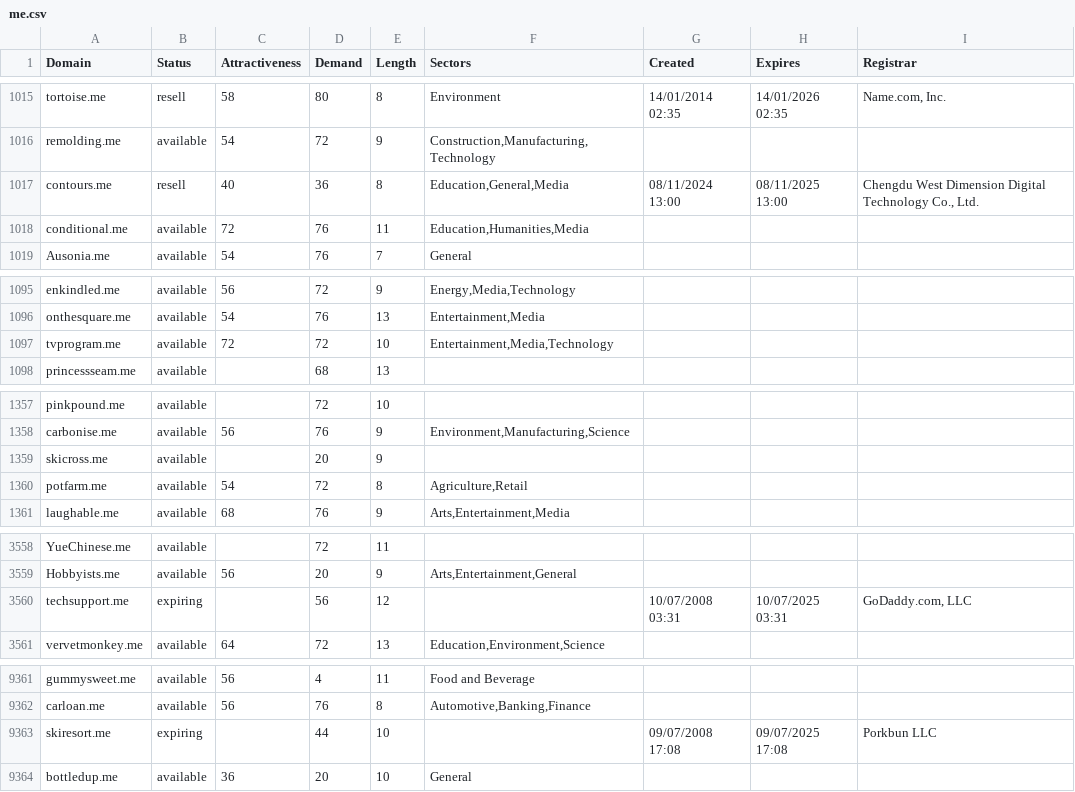
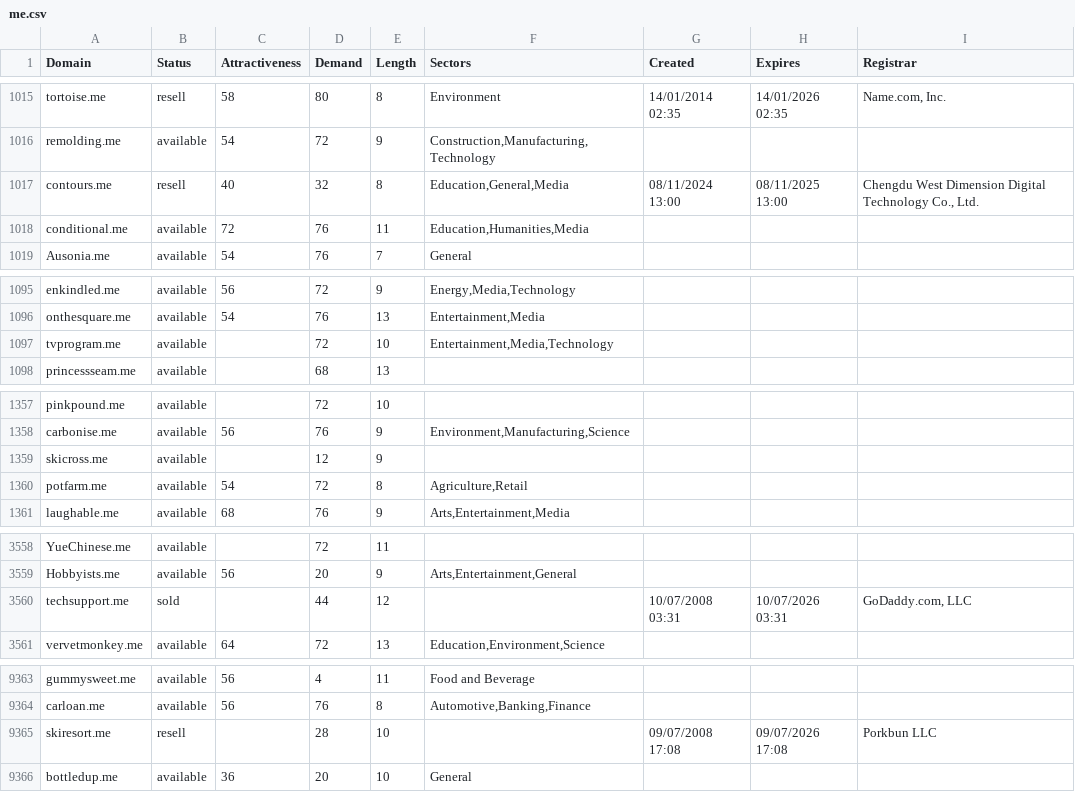
Before and after one commit to UniqueDomains/me-oneword-domains, a CSV file: me.csv, drawn as a sheet; only a part is shown, gaps mark what is left out; the diff covers the shown part only.

```diff
--- a/me.csv
+++ b/me.csv
@@ -1016,3 +1016,3 @@ tortoise.me,resell,58,80,8,Environment,14/01/2014 02:35,14/01/2026 02:35,"Name.c
 remolding.me,available,54,72,9,"Construction,Manufacturing,Technology",,,
-contours.me,resell,40,36,8,"Education,General,Media",08/11/2024 13:00,08/11/2025 13:00,"Chengdu West Dimension Digital Technology Co., Ltd."
+contours.me,resell,40,32,8,"Education,General,Media",08/11/2024 13:00,08/11/2025 13:00,"Chengdu West Dimension Digital Technology Co., Ltd."
 conditional.me,available,72,76,11,"Education,Humanities,Media",,,
@@ -1096,3 +1096,3 @@ enkindled.me,available,56,72,9,"Energy,Media,Technology",,,
 onthesquare.me,available,54,76,13,"Entertainment,Media",,,
-tvprogram.me,available,72,72,10,"Entertainment,Media,Technology",,,
+tvprogram.me,available,,72,10,"Entertainment,Media,Technology",,,
 princessseam.me,available,,68,13,,,,
@@ -1358,3 +1358,3 @@ pinkpound.me,available,,72,10,,,,
 carbonise.me,available,56,76,9,"Environment,Manufacturing,Science",,,
-skicross.me,available,,20,9,,,,
+skicross.me,available,,12,9,,,,
 potfarm.me,available,54,72,8,"Agriculture,Retail",,,
@@ -3559,3 +3559,3 @@ YueChinese.me,available,,72,11,,,,
 Hobbyists.me,available,56,20,9,"Arts,Entertainment,General",,,
-techsupport.me,expiring,,56,12,,10/07/2008 03:31,10/07/2025 03:31,"GoDaddy.com, LLC"
+techsupport.me,sold,,44,12,,10/07/2008 03:31,10/07/2026 03:31,"GoDaddy.com, LLC"
 vervetmonkey.me,available,64,72,13,"Education,Environment,Science",,,
@@ -9362,3 +9364,3 @@ gummysweet.me,available,56,4,11,Food and Beverage,,,
 carloan.me,available,56,76,8,"Automotive,Banking,Finance",,,
-skiresort.me,expiring,,44,10,,09/07/2008 17:08,09/07/2025 17:08,Porkbun LLC
+skiresort.me,resell,,28,10,,09/07/2008 17:08,09/07/2026 17:08,Porkbun LLC
 bottledup.me,available,36,20,10,General,,,
```
Also changed, not shown: 2 added rows, 2 removed rows and 28 edited cells elsewhere in this file, 2 other files.
